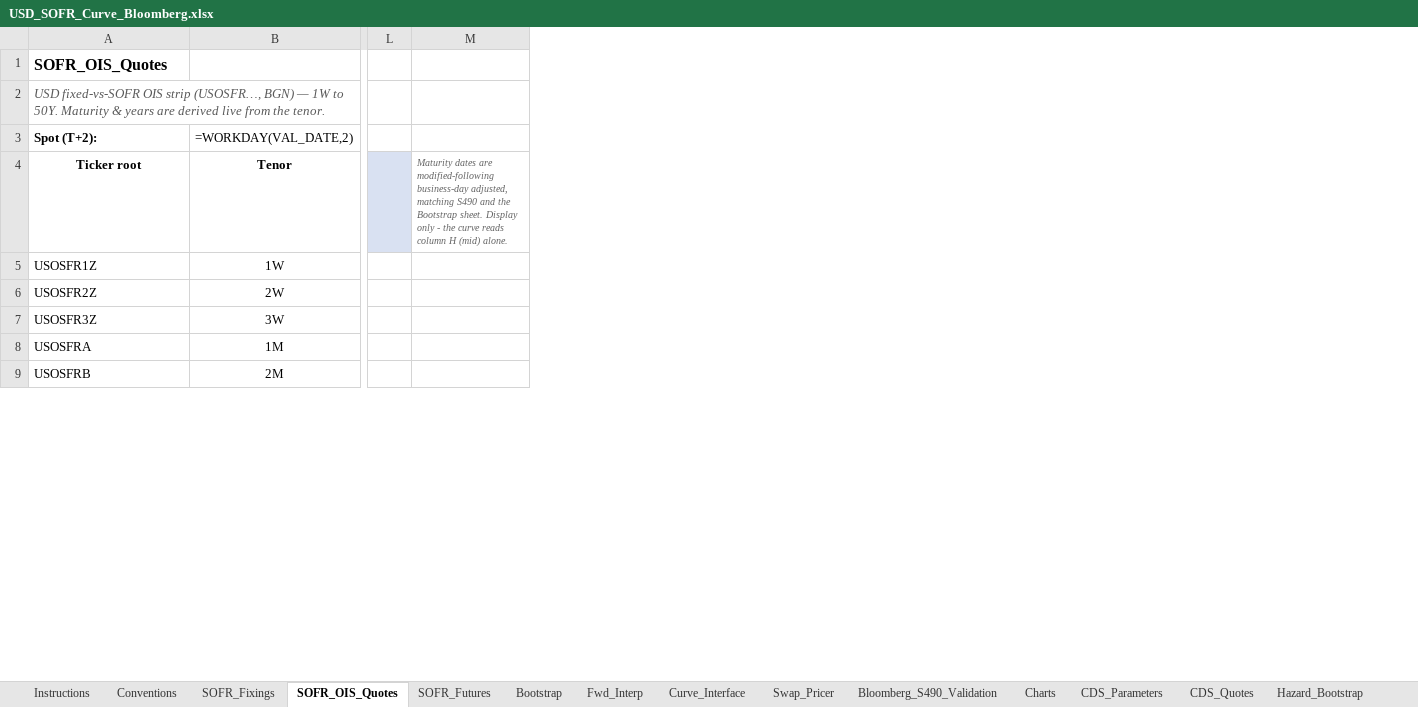
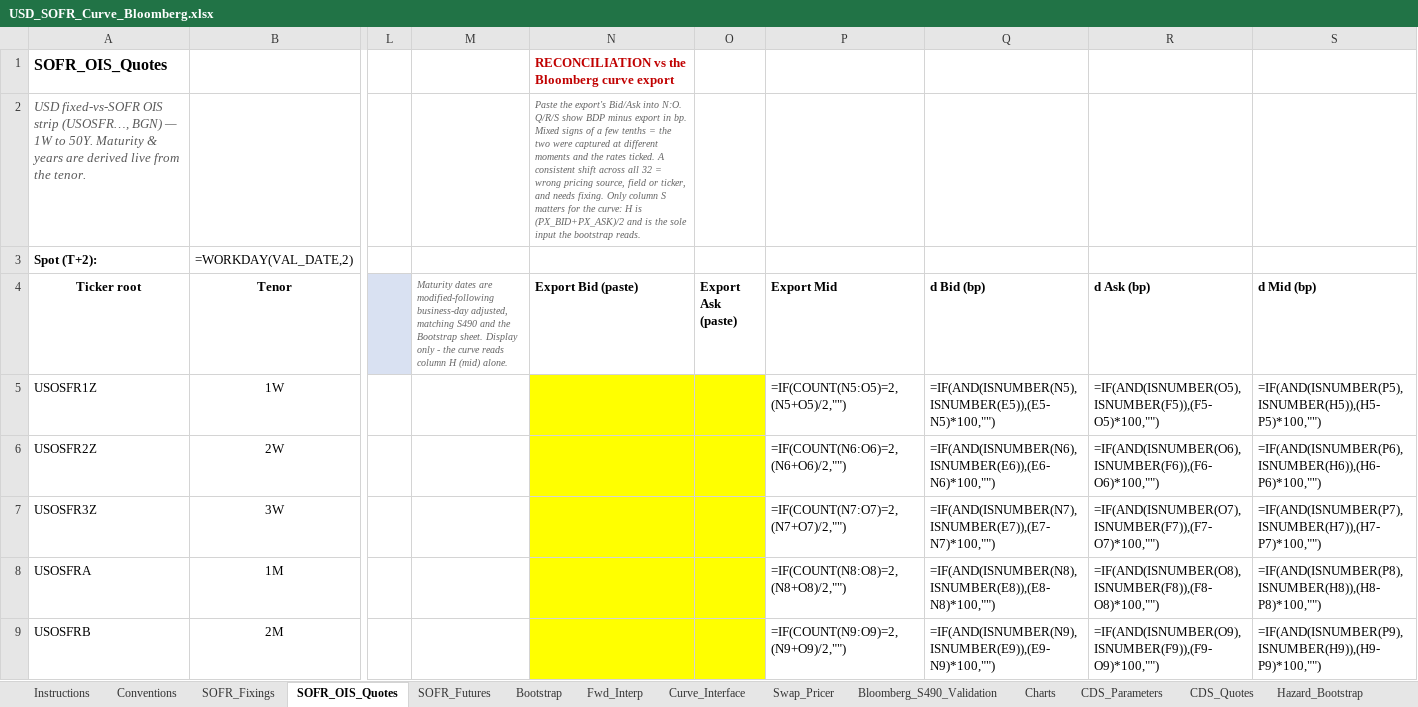
Before and after one commit to nl2992/usd-sofr-curve, an Excel workbook: bloomberg/USD_SOFR_Curve_Bloomberg.xlsx, sheet SOFR_OIS_Quotes, drawn as a sheet; only a part is shown, gaps mark what is left out; values as stored, in another font and other column widths than the file's, no borders; formulas without a stored value are shown as written; the diff covers the shown part only; the diff names each change by its address in the sheet, - before the commit and + after, or states it on an @@ line.

```diff
--- a/bloomberg/USD_SOFR_Curve_Bloomberg.xlsx (sheet SOFR_OIS_Quotes)
+++ b/bloomberg/USD_SOFR_Curve_Bloomberg.xlsx (sheet SOFR_OIS_Quotes)
+column N (Export Bid (paste)), rows 1-2: RECONCILIATION vs the Bloomberg curve export | Paste the export's Bid/Ask into N:O. Q/R/S show BDP minus export in bp. Mixed signs of a few tenths = the two were captured at different moments and the rates ticked. A consistent shift across all 32 = wrong pricing source, field or ticker, and needs fixing. Only column S matters for the curve: H is (PX_BID+PX_ASK)/2 and is the sole input the bootstrap reads.
+column O (Export Ask (paste)), empty
+column P (Export Mid), rows 5-9: =IF(COUNT(N5:O5)=2,(N5+O5)/2,"") | =IF(COUNT(N6:O6)=2,(N6+O6)/2,"") | =IF(COUNT(N7:O7)=2,(N7+O7)/2,"") | =IF(COUNT(N8:O8)=2,(N8+O8)/2,"") | =IF(COUNT(N9:O9)=2,(N9+O9)/2,"")
+column Q (d Bid (bp)), rows 5-9: =IF(AND(ISNUMBER(N5),ISNUMBER(E5)),(E5-N5)*100,"") | =IF(AND(ISNUMBER(N6),ISNUMBER(E6)),(E6-N6)*100,"") | =IF(AND(ISNUMBER(N7),ISNUMBER(E7)),(E7-N7)*100,"") | =IF(AND(ISNUMBER(N8),ISNUMBER(E8)),(E8-N8)*100,"") | =IF(AND(ISNUMBER(N9),ISNUMBER(E9)),(E9-N9)*100,"")
+column R (d Ask (bp)), rows 5-9: =IF(AND(ISNUMBER(O5),ISNUMBER(F5)),(F5-O5)*100,"") | =IF(AND(ISNUMBER(O6),ISNUMBER(F6)),(F6-O6)*100,"") | =IF(AND(ISNUMBER(O7),ISNUMBER(F7)),(F7-O7)*100,"") | =IF(AND(ISNUMBER(O8),ISNUMBER(F8)),(F8-O8)*100,"") | =IF(AND(ISNUMBER(O9),ISNUMBER(F9)),(F9-O9)*100,"")
+column S (d Mid (bp)), rows 5-9: =IF(AND(ISNUMBER(P5),ISNUMBER(H5)),(H5-P5)*100,"") | =IF(AND(ISNUMBER(P6),ISNUMBER(H6)),(H6-P6)*100,"") | =IF(AND(ISNUMBER(P7),ISNUMBER(H7)),(H7-P7)*100,"") | =IF(AND(ISNUMBER(P8),ISNUMBER(H8)),(H8-P8)*100,"") | =IF(AND(ISNUMBER(P9),ISNUMBER(H9)),(H9-P9)*100,"")
```
Also changed, not shown: 3 added rows elsewhere in this sheet.
